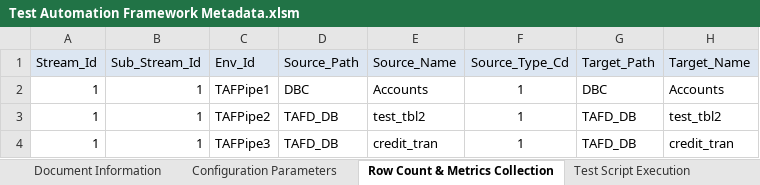
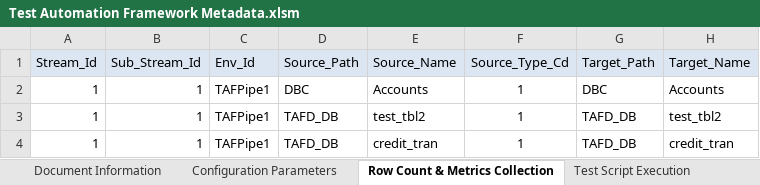
Before and after one commit to Tayyba23/TAFTest2, an Excel workbook: Input Parameter Files/Test Automation Framework Metadata.xlsm, sheet Row Count & Metrics Collection, drawn as a sheet; only a part is shown; values as stored, in another font and other column widths than the file's, no borders; the diff names each change by its address in the sheet, - before the commit and + after, or states it on an @@ line.

Commit message:
Signed-off-by: Tayyba23 <10bittfatima@seecs.edu.pk>

```diff
--- a/Input Parameter Files/Test Automation Framework Metadata.xlsm (sheet Row Count & Metrics Collection)
+++ b/Input Parameter Files/Test Automation Framework Metadata.xlsm (sheet Row Count & Metrics Collection)
-C3 (Env_Id): TAFPipe2
+C3 (Env_Id): TAFPipe1
-C4 (Env_Id): TAFPipe3
+C4 (Env_Id): TAFPipe1
```
Also changed, not shown: charts or pictures.
